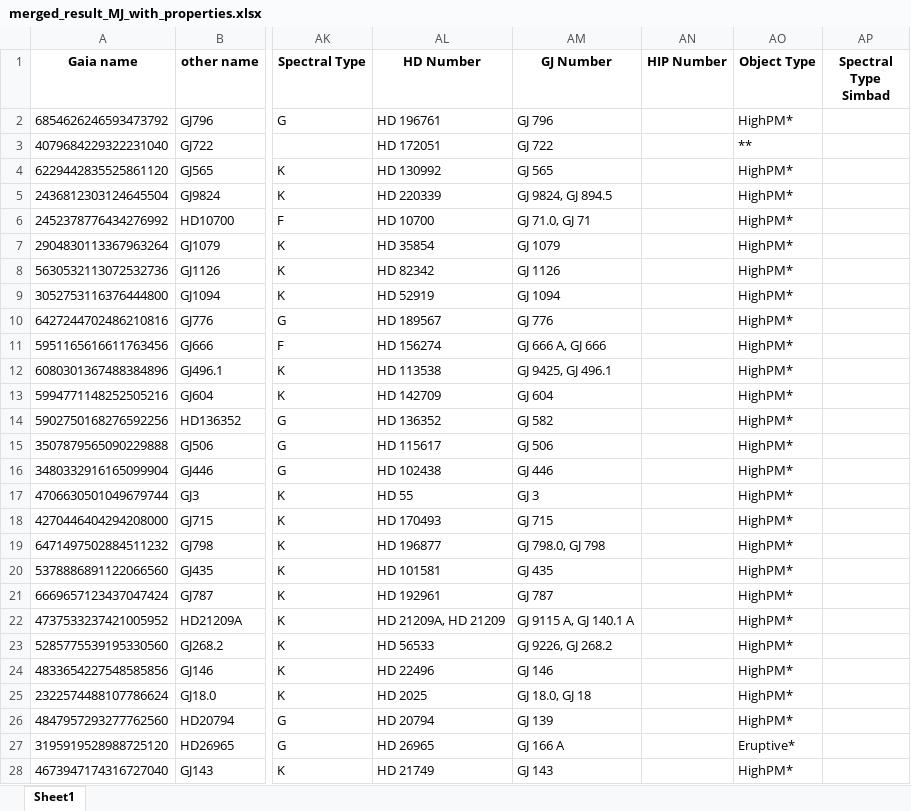
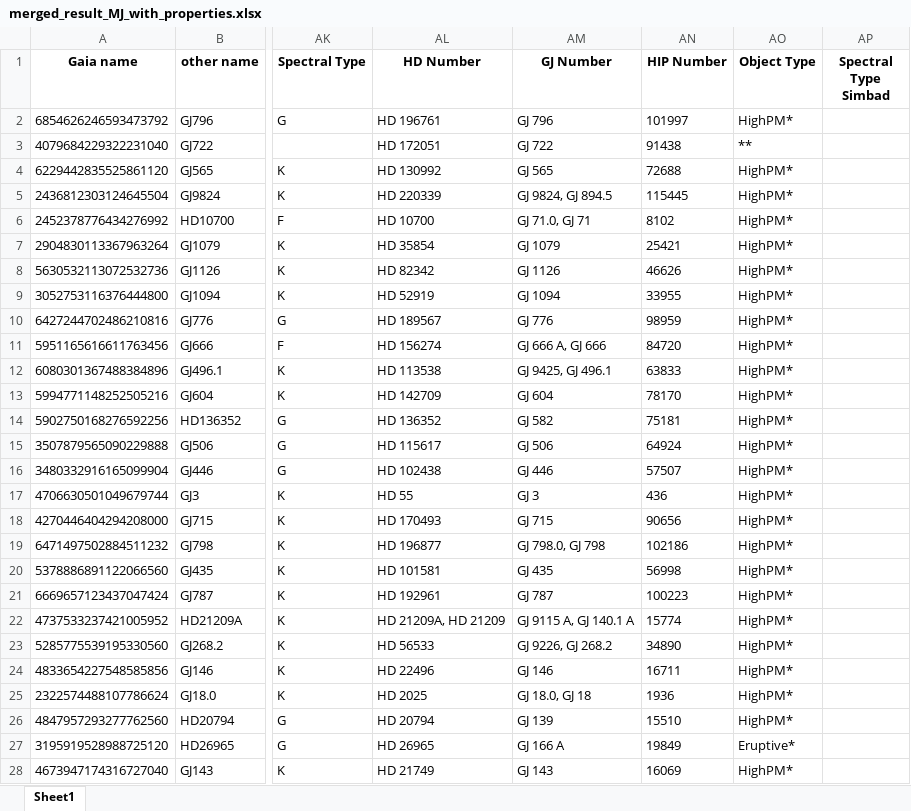
Before and after one commit to exoplanetsdk/2ES_target_selection, an Excel workbook: results/merged_result_MJ_with_properties.xlsx, sheet Sheet1, drawn as a sheet; only a part is shown, gaps mark what is left out; values as stored, in another font and other column widths than the file's, no borders; the diff covers the shown part only; the diff names each change by its address in the sheet, - before the commit and + after, or states it on an @@ line.

```diff
--- a/results/merged_result_MJ_with_properties.xlsx (sheet Sheet1)
+++ b/results/merged_result_MJ_with_properties.xlsx (sheet Sheet1)
-AN2 (HIP Number): (empty)
+AN2 (HIP Number): 101997
-AN3 (HIP Number): (empty)
+AN3 (HIP Number): 91438
-AN4 (HIP Number): (empty)
+AN4 (HIP Number): 72688
-AN5 (HIP Number): (empty)
+AN5 (HIP Number): 115445
-AN6 (HIP Number): (empty)
+AN6 (HIP Number): 8102
-AN7 (HIP Number): (empty)
+AN7 (HIP Number): 25421
-AN8 (HIP Number): (empty)
+AN8 (HIP Number): 46626
-AN9 (HIP Number): (empty)
+AN9 (HIP Number): 33955
-AN10 (HIP Number): (empty)
+AN10 (HIP Number): 98959
-AN11 (HIP Number): (empty)
+AN11 (HIP Number): 84720
-AN12 (HIP Number): (empty)
+AN12 (HIP Number): 63833
-AN13 (HIP Number): (empty)
+AN13 (HIP Number): 78170
-AN14 (HIP Number): (empty)
+AN14 (HIP Number): 75181
-AN15 (HIP Number): (empty)
+AN15 (HIP Number): 64924
-AN16 (HIP Number): (empty)
+AN16 (HIP Number): 57507
-AN17 (HIP Number): (empty)
+AN17 (HIP Number): 436
-AN18 (HIP Number): (empty)
+AN18 (HIP Number): 90656
-AN19 (HIP Number): (empty)
+AN19 (HIP Number): 102186
-AN20 (HIP Number): (empty)
+AN20 (HIP Number): 56998
-AN21 (HIP Number): (empty)
+AN21 (HIP Number): 100223
-AN22 (HIP Number): (empty)
+AN22 (HIP Number): 15774
-AN23 (HIP Number): (empty)
+AN23 (HIP Number): 34890
-AN24 (HIP Number): (empty)
+AN24 (HIP Number): 16711
-AN25 (HIP Number): (empty)
+AN25 (HIP Number): 1936
-AN26 (HIP Number): (empty)
+AN26 (HIP Number): 15510
-AN27 (HIP Number): (empty)
+AN27 (HIP Number): 19849
-AN28 (HIP Number): (empty)
+AN28 (HIP Number): 16069
```
Also changed, not shown: 112 edited cells elsewhere in this sheet, results/consolidated_Simbad_results.xlsx, results/removed_rows.xlsx, 32 other files.
